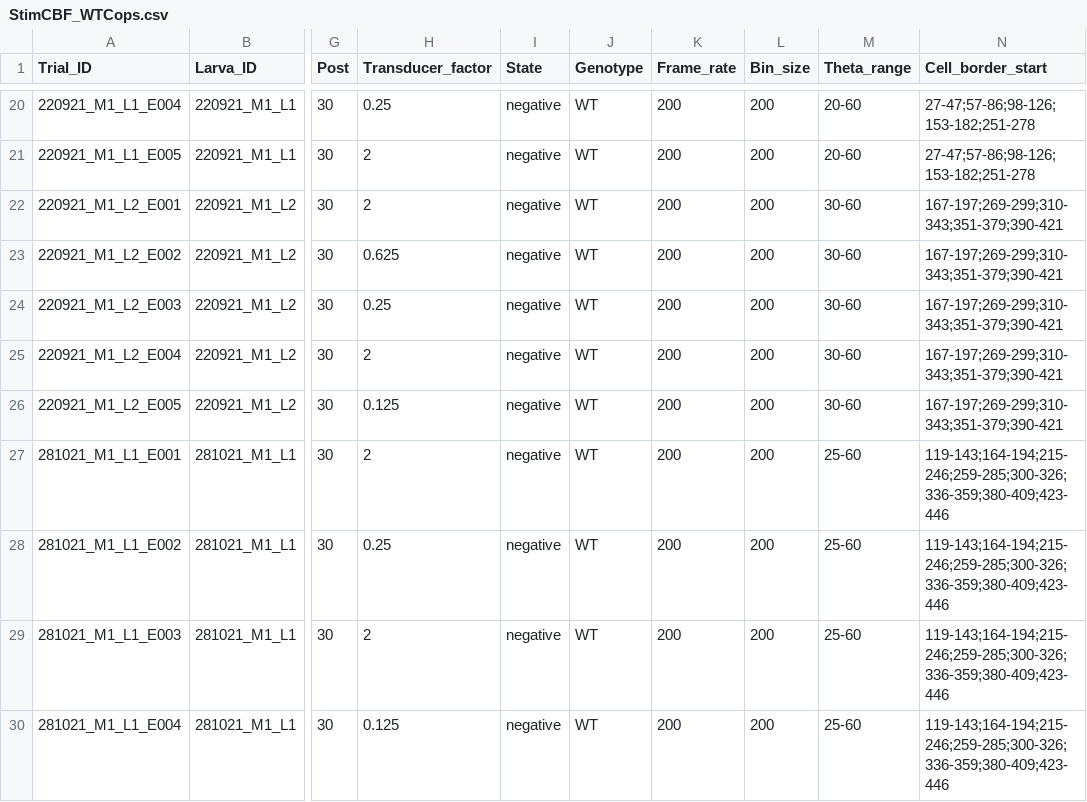
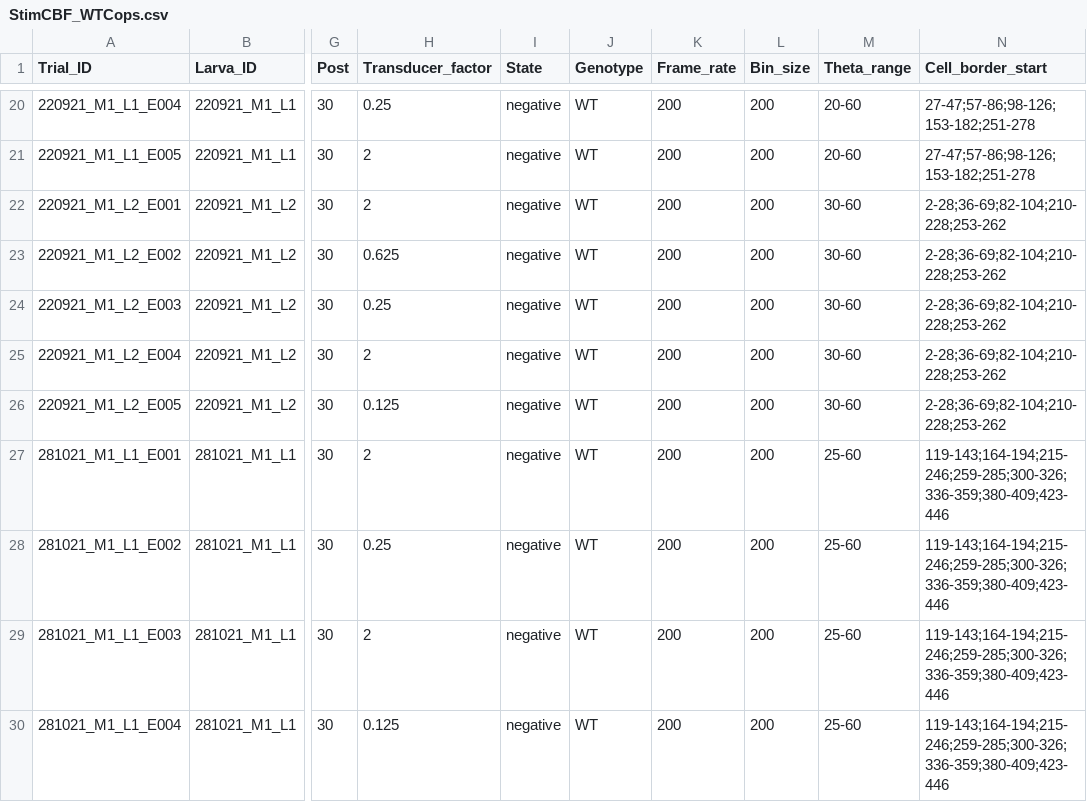
Before and after one commit to JekelyLab/Bezares_et_al_2023_Pressure, a CSV file: Data/InputTables/StimCBF_WTCops.csv, drawn as a sheet; only a part is shown, gaps mark what is left out; the diff names each change by its address in the sheet, - before the commit and + after, or states it on an @@ line.

```diff
--- a/Data/InputTables/StimCBF_WTCops.csv
+++ b/Data/InputTables/StimCBF_WTCops.csv
-N22:N26 (Cell_border_start): 167-197;269-299;310-343;351-379;390-421
+N22:N26 (Cell_border_start): 2-28;36-69;82-104;210-228;253-262
```
Also changed, not shown: 1 other file.
